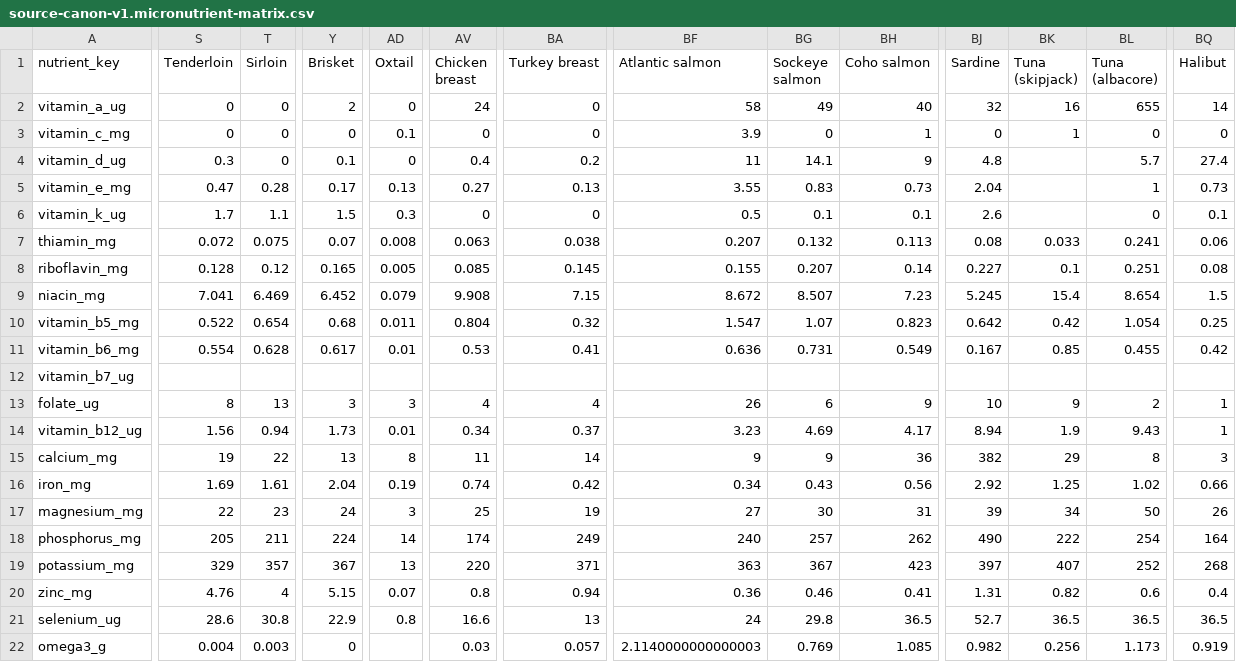
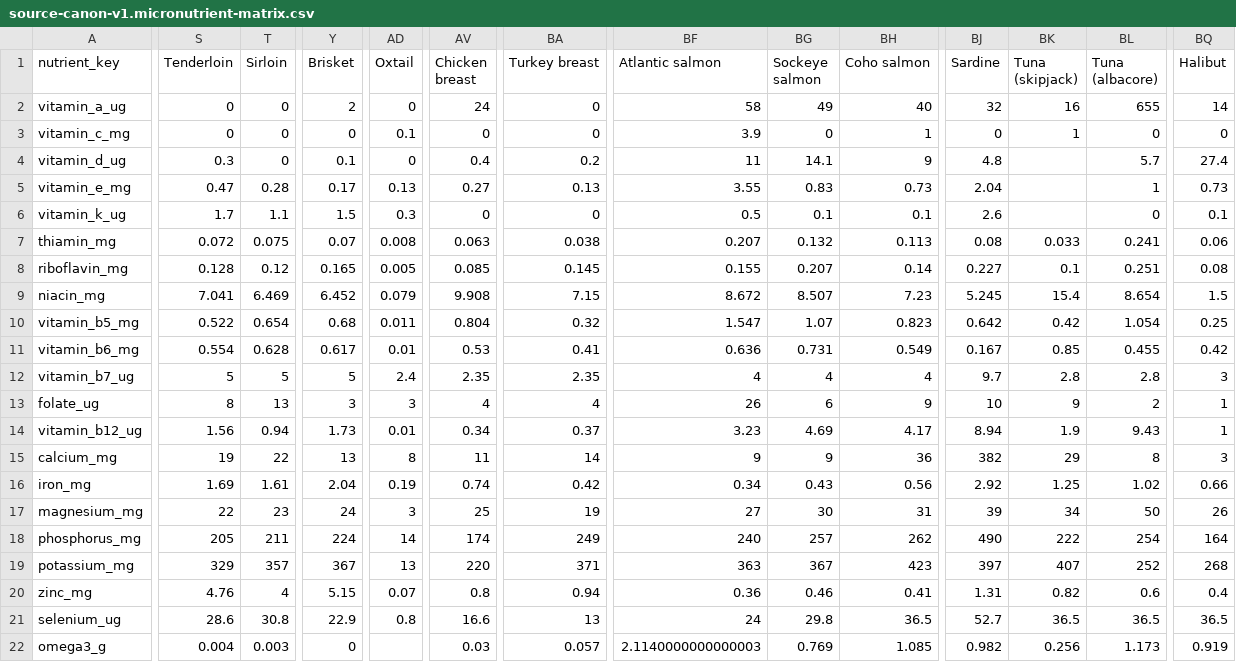
Before and after one commit to ajyyuan/source-nutrition, a CSV file: data/canon/source-canon-v1.micronutrient-matrix.csv, drawn as a sheet; only a part is shown, gaps mark what is left out; the diff covers the shown part only; the diff names each change by its address in the sheet, - before the commit and + after, or states it on an @@ line.

```diff
--- a/data/canon/source-canon-v1.micronutrient-matrix.csv
+++ b/data/canon/source-canon-v1.micronutrient-matrix.csv
-S12 (Tenderloin): (empty)
+S12 (Tenderloin): 5
-T12 (Sirloin): (empty)
+T12 (Sirloin): 5
-Y12 (Brisket): (empty)
+Y12 (Brisket): 5
-AD12 (Oxtail): (empty)
+AD12 (Oxtail): 2.4
-AV12 (Chicken breast): (empty)
+AV12 (Chicken breast): 2.35
-BA12 (Turkey breast): (empty)
+BA12 (Turkey breast): 2.35
-BF12 (Atlantic salmon): (empty)
+BF12 (Atlantic salmon): 4
-BG12 (Sockeye salmon): (empty)
+BG12 (Sockeye salmon): 4
-BH12 (Coho salmon): (empty)
+BH12 (Coho salmon): 4
-BJ12 (Sardine): (empty)
+BJ12 (Sardine): 9.7
-BK12 (Tuna (skipjack)): (empty)
+BK12 (Tuna (skipjack)): 2.8
-BL12 (Tuna (albacore)): (empty)
+BL12 (Tuna (albacore)): 2.8
-BQ12 (Halibut): (empty)
+BQ12 (Halibut): 3
```
Also changed, not shown: 13 edited cells elsewhere in this file, data/canon/source-canon-v1.micronutrient-coverage.csv, data/canon/source-canon-v1.micronutrient-matrix-status.csv, 8 other files.
